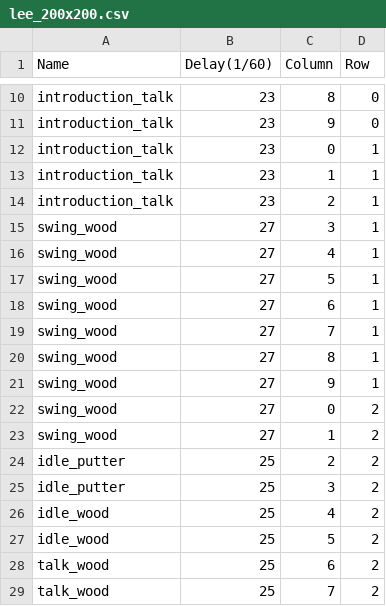
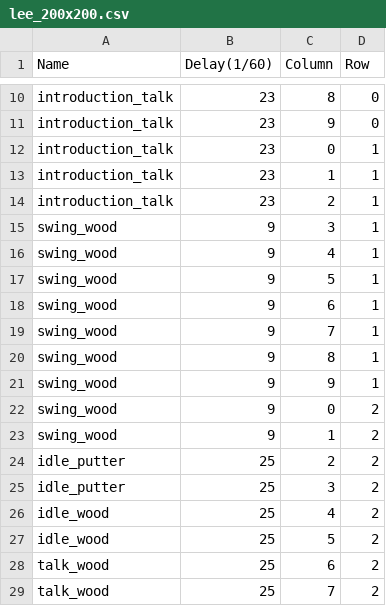
Before and after one commit to initials/Island, a CSV file: Island/Island/IslandContent/putt/lee_200x200.csv, drawn as a sheet; only a part is shown, gaps mark what is left out.

```diff
--- a/Island/Island/IslandContent/putt/lee_200x200.csv
+++ b/Island/Island/IslandContent/putt/lee_200x200.csv
@@ -14,11 +14,11 @@
 "introduction_talk","23","2","1"
-"swing_wood","27","3","1"
-"swing_wood","27","4","1"
-"swing_wood","27","5","1"
-"swing_wood","27","6","1"
-"swing_wood","27","7","1"
-"swing_wood","27","8","1"
-"swing_wood","27","9","1"
-"swing_wood","27","0","2"
-"swing_wood","27","1","2"
+"swing_wood","9","3","1"
+"swing_wood","9","4","1"
+"swing_wood","9","5","1"
+"swing_wood","9","6","1"
+"swing_wood","9","7","1"
+"swing_wood","9","8","1"
+"swing_wood","9","9","1"
+"swing_wood","9","0","2"
+"swing_wood","9","1","2"
 "idle_putter","25","2","2"
```
Also changed, not shown: 11 other files.
